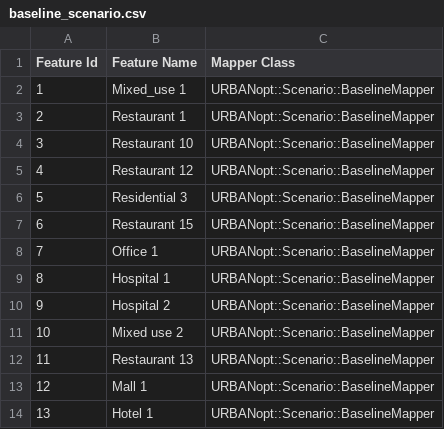
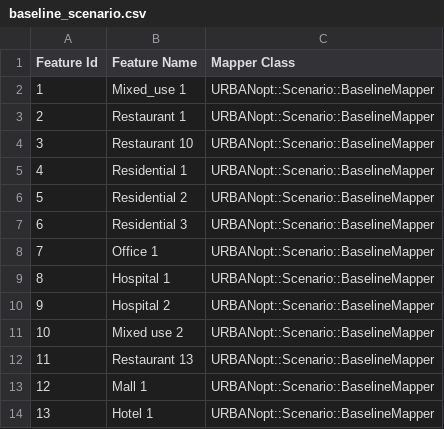
Before and after one commit to urbanopt/urbanopt-example-geojson-project, a CSV file: baseline_scenario.csv, drawn as a sheet.

Commit message:
Test more residential sfd buildings.

```diff
--- a/baseline_scenario.csv
+++ b/baseline_scenario.csv
@@ -4,5 +4,5 @@ Feature Id,Feature Name,Mapper Class
 3,Restaurant 10,URBANopt::Scenario::BaselineMapper
-4,Restaurant 12,URBANopt::Scenario::BaselineMapper
-5,Residential 3,URBANopt::Scenario::BaselineMapper
-6,Restaurant 15,URBANopt::Scenario::BaselineMapper
+4,Residential 1,URBANopt::Scenario::BaselineMapper
+5,Residential 2,URBANopt::Scenario::BaselineMapper
+6,Residential 3,URBANopt::Scenario::BaselineMapper
 7,Office 1,URBANopt::Scenario::BaselineMapper
```
Also changed, not shown: 1 other file.
